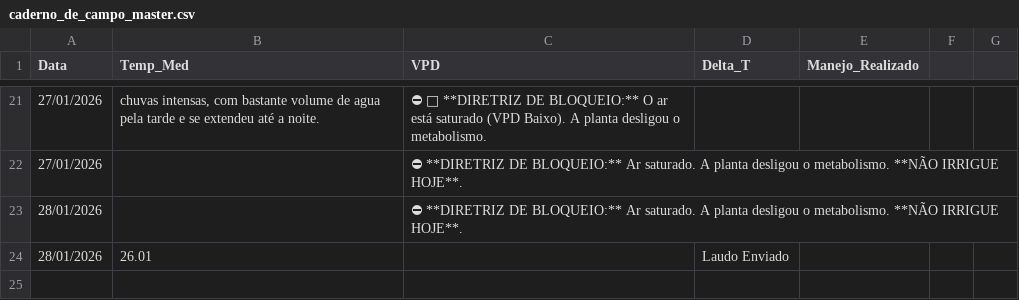
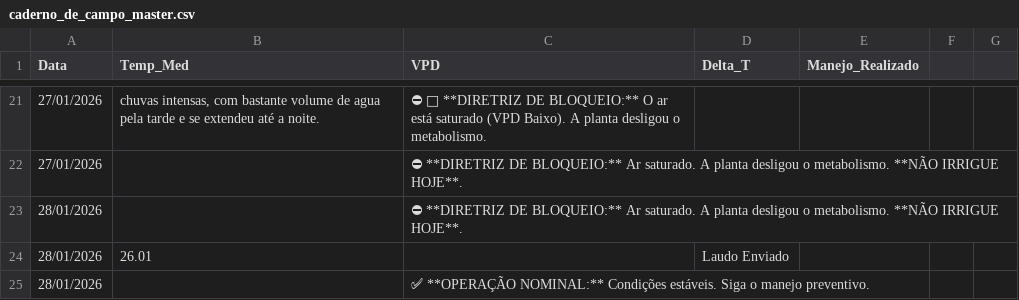
Before and after one commit to vitormartins1337-dotcom/monitoramento-agricola, a CSV file: caderno_de_campo_master.csv, drawn as a sheet; only a part is shown, gaps mark what is left out; the diff names each change by its address in the sheet, - before the commit and + after, or states it on an @@ line.

Commit message:
Log Automático

```diff
--- a/caderno_de_campo_master.csv
+++ b/caderno_de_campo_master.csv
+row 25: 28/01/2026 |  | ✅ **OPERAÇÃO NOMINAL:** Condições estáveis. Siga o manejo preventivo.
```
